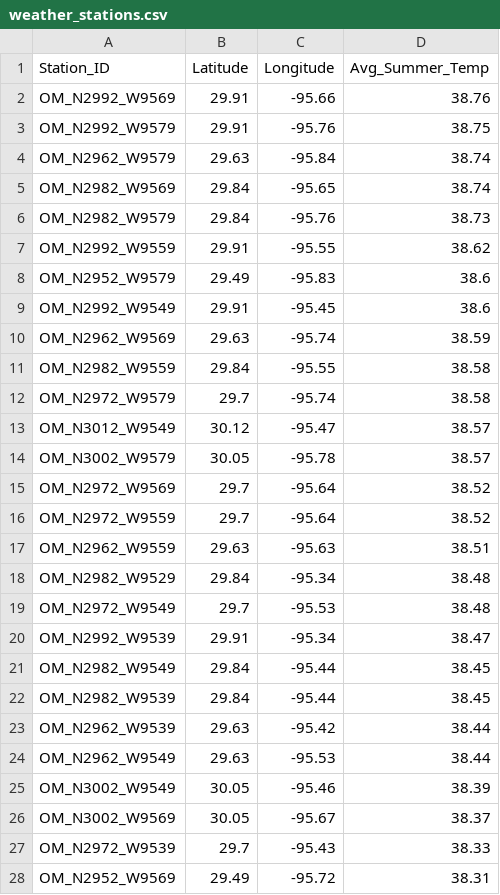
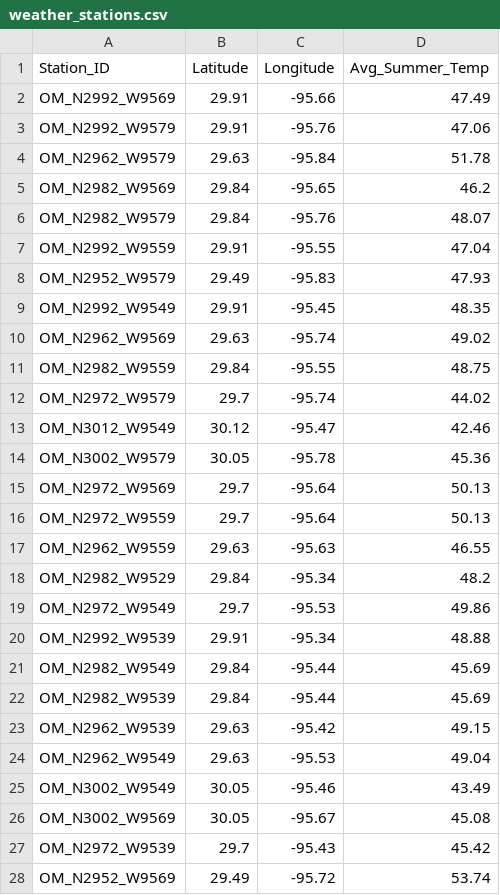
Before and after one commit to Aneeq177/Houston-Temperature-Predictor, a CSV file: data/weather_stations.csv, drawn as a sheet; only a part is shown; the diff covers the shown part only.

```diff
--- a/data/weather_stations.csv
+++ b/data/weather_stations.csv
@@ -1,28 +1,28 @@
 Station_ID,Latitude,Longitude,Avg_Summer_Temp
-OM_N2992_W9569,29.91,-95.66,38.76
-OM_N2992_W9579,29.91,-95.76,38.75
-OM_N2962_W9579,29.63,-95.84,38.74
-OM_N2982_W9569,29.84,-95.65,38.74
-OM_N2982_W9579,29.84,-95.76,38.73
-OM_N2992_W9559,29.91,-95.55,38.62
-OM_N2952_W9579,29.49,-95.83,38.6
-OM_N2992_W9549,29.91,-95.45,38.6
-OM_N2962_W9569,29.63,-95.74,38.59
-OM_N2982_W9559,29.84,-95.55,38.58
-OM_N2972_W9579,29.7,-95.74,38.58
-OM_N3012_W9549,30.12,-95.47,38.57
-OM_N3002_W9579,30.05,-95.78,38.57
-OM_N2972_W9569,29.7,-95.64,38.52
-OM_N2972_W9559,29.7,-95.64,38.52
-OM_N2962_W9559,29.63,-95.63,38.51
-OM_N2982_W9529,29.84,-95.34,38.48
-OM_N2972_W9549,29.7,-95.53,38.48
-OM_N2992_W9539,29.91,-95.34,38.47
-OM_N2982_W9549,29.84,-95.44,38.45
-OM_N2982_W9539,29.84,-95.44,38.45
-OM_N2962_W9539,29.63,-95.42,38.44
-OM_N2962_W9549,29.63,-95.53,38.44
-OM_N3002_W9549,30.05,-95.46,38.39
-OM_N3002_W9569,30.05,-95.67,38.37
-OM_N2972_W9539,29.7,-95.43,38.33
-OM_N2952_W9569,29.49,-95.72,38.31
+OM_N2992_W9569,29.91,-95.66,47.49
+OM_N2992_W9579,29.91,-95.76,47.06
+OM_N2962_W9579,29.63,-95.84,51.78
+OM_N2982_W9569,29.84,-95.65,46.2
+OM_N2982_W9579,29.84,-95.76,48.07
+OM_N2992_W9559,29.91,-95.55,47.04
+OM_N2952_W9579,29.49,-95.83,47.93
+OM_N2992_W9549,29.91,-95.45,48.35
+OM_N2962_W9569,29.63,-95.74,49.02
+OM_N2982_W9559,29.84,-95.55,48.75
+OM_N2972_W9579,29.7,-95.74,44.02
+OM_N3012_W9549,30.12,-95.47,42.46
+OM_N3002_W9579,30.05,-95.78,45.36
+OM_N2972_W9569,29.7,-95.64,50.13
+OM_N2972_W9559,29.7,-95.64,50.13
+OM_N2962_W9559,29.63,-95.63,46.55
+OM_N2982_W9529,29.84,-95.34,48.2
+OM_N2972_W9549,29.7,-95.53,49.86
+OM_N2992_W9539,29.91,-95.34,48.88
+OM_N2982_W9549,29.84,-95.44,45.69
+OM_N2982_W9539,29.84,-95.44,45.69
+OM_N2962_W9539,29.63,-95.42,49.15
+OM_N2962_W9549,29.63,-95.53,49.04
+OM_N3002_W9549,30.05,-95.46,43.49
+OM_N3002_W9569,30.05,-95.67,45.08
+OM_N2972_W9539,29.7,-95.43,45.42
+OM_N2952_W9569,29.49,-95.72,53.74
```
Also changed, not shown: 36 edited cells elsewhere in this file, data/surface_analysis.csv, 2 other files.
